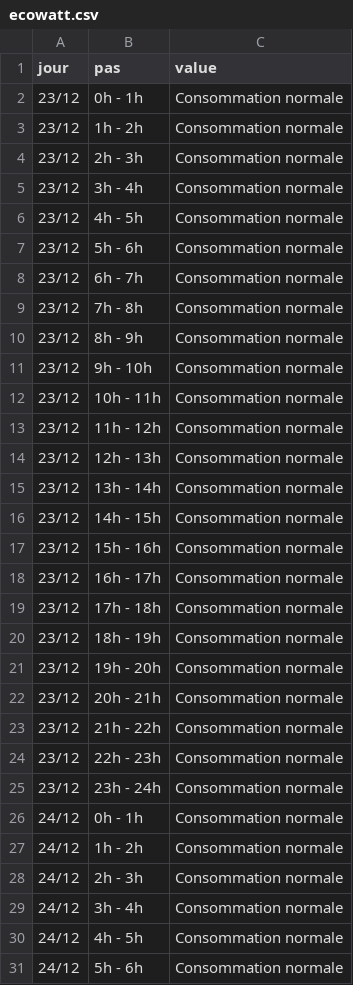
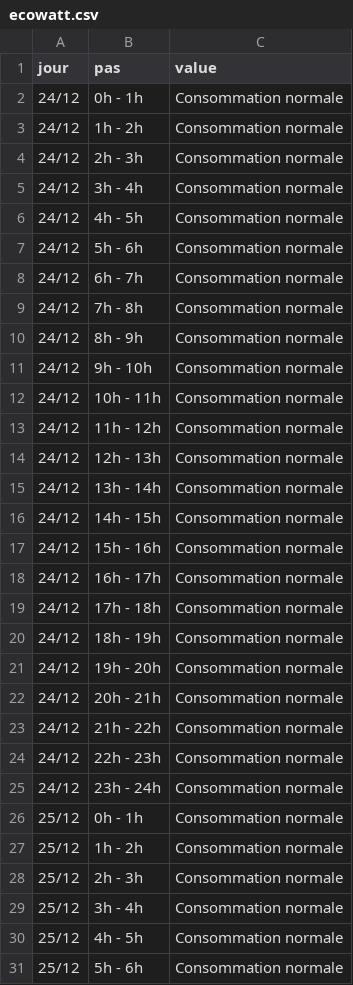
Before and after one commit to mattifaye/ew, a CSV file: ecowatt.csv, drawn as a sheet; only a part is shown; the shorter side is filled out with more unchanged rows; the diff names each change by its address in the sheet, - before the commit and + after, or states it on an @@ line.

```diff
--- a/ecowatt.csv
+++ b/ecowatt.csv
-row 2: 23/12 | 0h - 1h | Consommation normale
-row 3: 23/12 | 1h - 2h | Consommation normale
-row 4: 23/12 | 2h - 3h | Consommation normale
-row 5: 23/12 | 3h - 4h | Consommation normale
-row 6: 23/12 | 4h - 5h | Consommation normale
-row 7: 23/12 | 5h - 6h | Consommation normale
-row 8: 23/12 | 6h - 7h | Consommation normale
-row 9: 23/12 | 7h - 8h | Consommation normale
-row 10: 23/12 | 8h - 9h | Consommation normale
-row 11: 23/12 | 9h - 10h | Consommation normale
-row 12: 23/12 | 10h - 11h | Consommation normale
-row 13: 23/12 | 11h - 12h | Consommation normale
-row 14: 23/12 | 12h - 13h | Consommation normale
-row 15: 23/12 | 13h - 14h | Consommation normale
-row 16: 23/12 | 14h - 15h | Consommation normale
-row 17: 23/12 | 15h - 16h | Consommation normale
-row 18: 23/12 | 16h - 17h | Consommation normale
-row 19: 23/12 | 17h - 18h | Consommation normale
-row 20: 23/12 | 18h - 19h | Consommation normale
-row 21: 23/12 | 19h - 20h | Consommation normale
-row 22: 23/12 | 20h - 21h | Consommation normale
-row 23: 23/12 | 21h - 22h | Consommation normale
-row 24: 23/12 | 22h - 23h | Consommation normale
-row 25: 23/12 | 23h - 24h | Consommation normale
```
Also changed, not shown: ecowatt_resume.csv, 4 other files.
